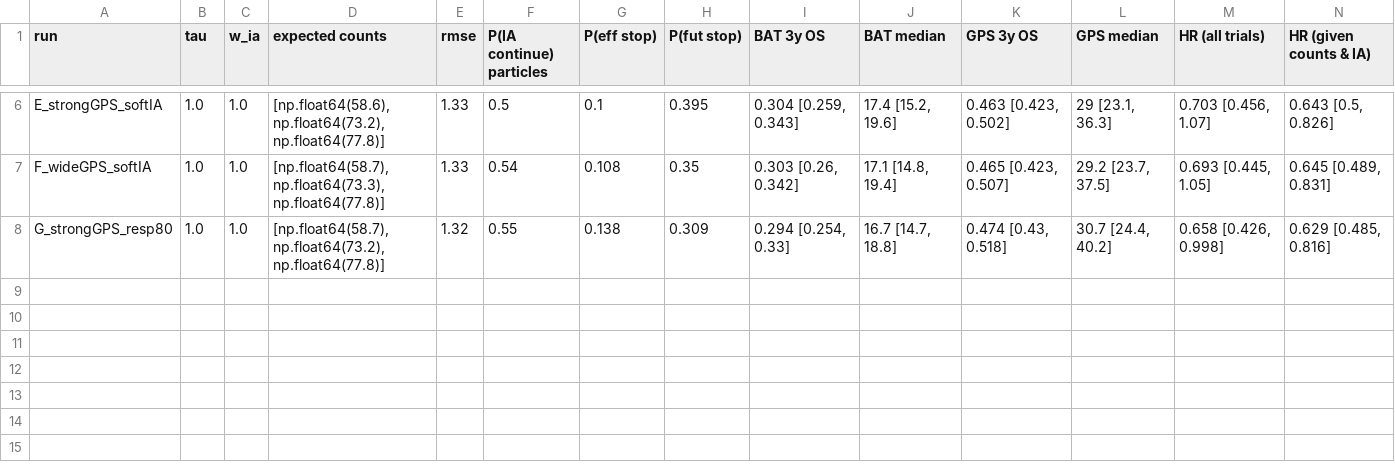
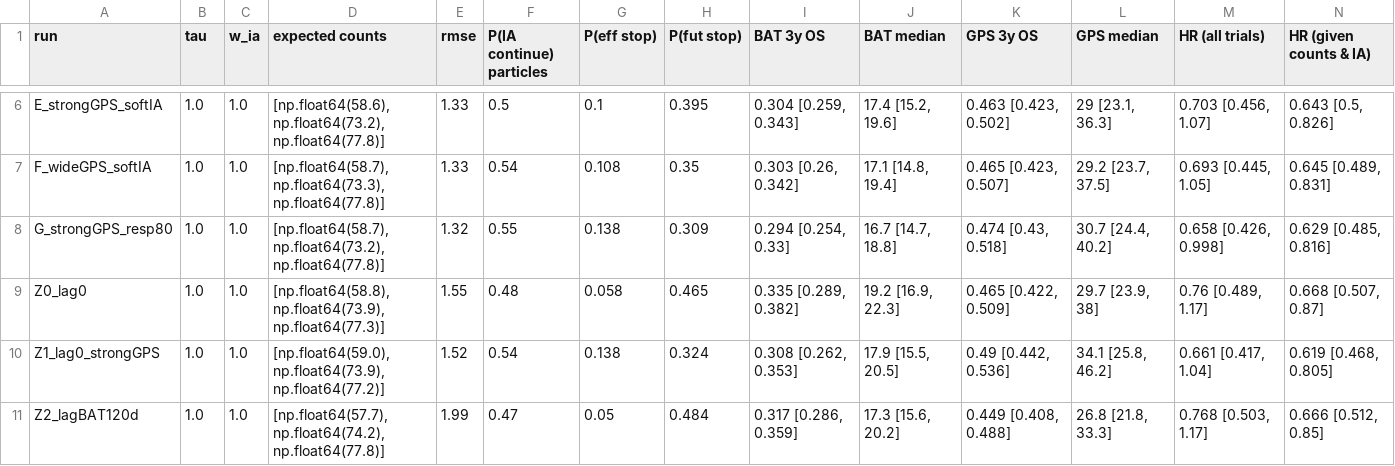
Before and after one commit to Shad0wSeven/sellas, a CSV file: results_v2/smc3_summary.csv, drawn as a sheet; only a part is shown, gaps mark what is left out; rows hold the shown columns only; the diff names each change by its address in the sheet, - before the commit and + after, or states it on an @@ line.

```diff
--- a/results_v2/smc3_summary.csv
+++ b/results_v2/smc3_summary.csv
+row 9: Z0_lag0 | 1.0 | 1.0 | [np.float64(58.8), np.float64(73.9), np.float64(77.3)] | 1.55 | 0.48 | 0.058 | 0.465 | 0.335 [0.289, 0.382] | 19.2 [16.9, 22.3] | 0.465 [0.422, 0.509] | 29.7 [23.9, 38] | 0.76 [0.489, 1.17] | 0.668 [0.507, 0.87]
+row 10: Z1_lag0_strongGPS | 1.0 | 1.0 | [np.float64(59.0), np.float64(73.9), np.float64(77.2)] | 1.52 | 0.54 | 0.138 | 0.324 | 0.308 [0.262, 0.353] | 17.9 [15.5, 20.5] | 0.49 [0.442, 0.536] | 34.1 [25.8, 46.2] | 0.661 [0.417, 1.04] | 0.619 [0.468, 0.805]
+row 11: Z2_lagBAT120d | 1.0 | 1.0 | [np.float64(57.7), np.float64(74.2), np.float64(77.8)] | 1.99 | 0.47 | 0.05 | 0.484 | 0.317 [0.286, 0.359] | 17.3 [15.6, 20.2] | 0.449 [0.408, 0.488] | 26.8 [21.8, 33.3] | 0.768 [0.503, 1.17] | 0.666 [0.512, 0.85]
```
Also changed, not shown: results_v2/smc3_params.csv, 6 other files.
